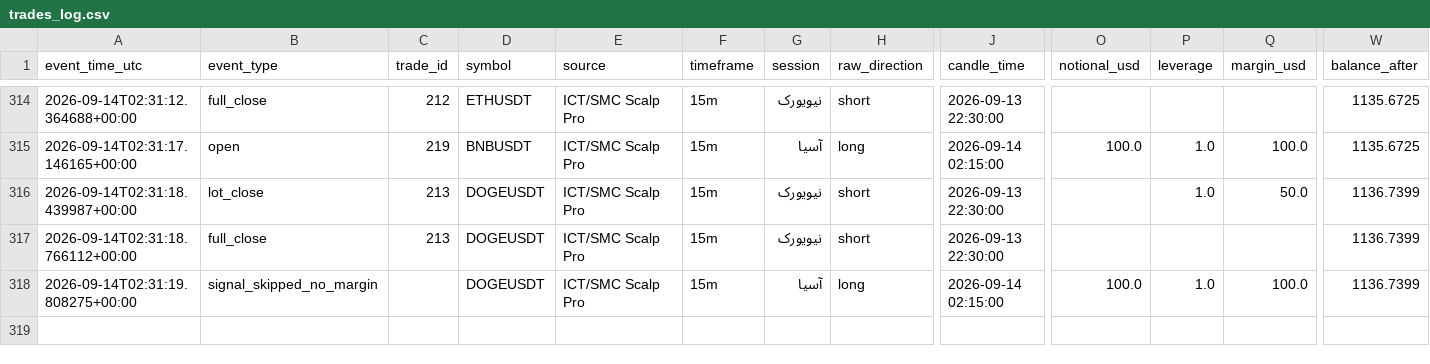
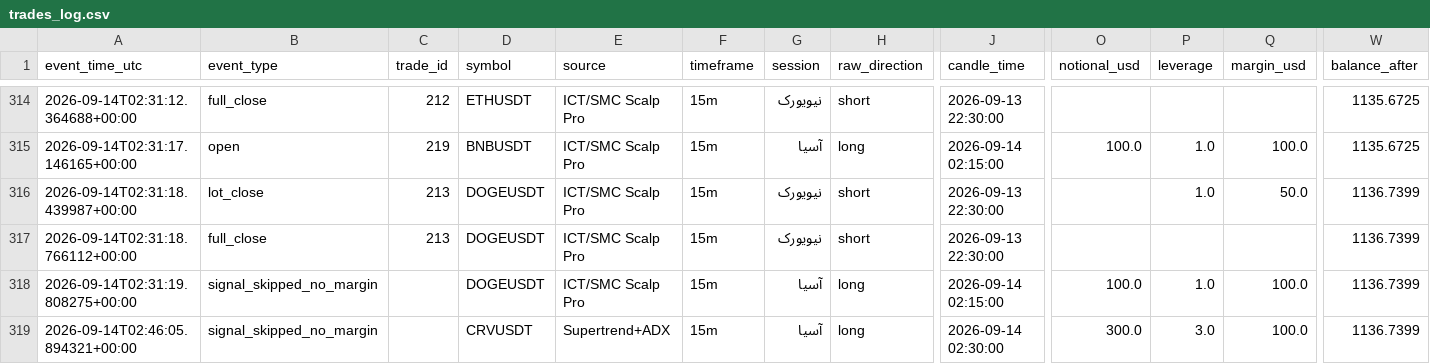
Before and after one commit to amirtorofi-sketch/Crypto-Signal-Bot, a CSV file: trades_log.csv, drawn as a sheet; only a part is shown, gaps mark what is left out; rows hold the shown columns only; the diff names each change by its address in the sheet, - before the commit and + after, or states it on an @@ line.

Commit message:
update signal state [skip ci]

```diff
--- a/trades_log.csv
+++ b/trades_log.csv
+row 319: 2026-09-14T02:46:05.894321+00:00 | signal_skipped_no_margin |  | CRVUSDT | Supertrend+ADX | 15m | آسیا | long | 2026-09-14 02:30:00 | 300.0 | 3.0 | 100.0 | 1136.7399
```
Also changed, not shown: 1 other file.
